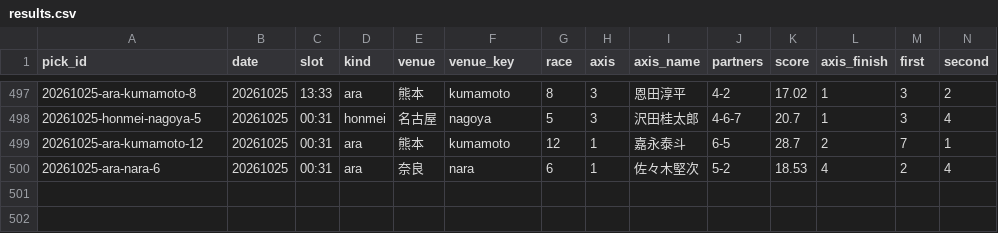
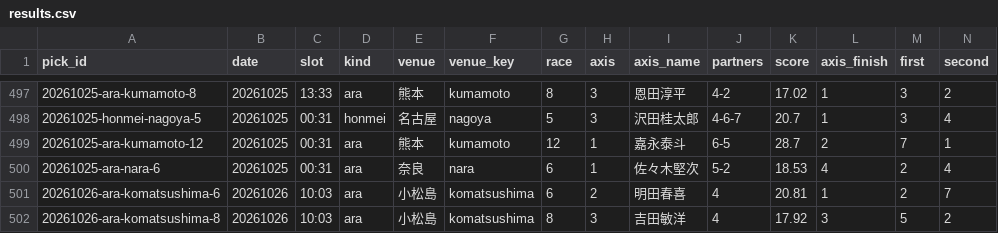
Before and after one commit to enfenitiefort863s-afk/chari-mash, a CSV file: data/results.csv, drawn as a sheet; only a part is shown, gaps mark what is left out; rows hold the shown columns only; the diff names each change by its address in the sheet, - before the commit and + after, or states it on an @@ line.

```diff
--- a/data/results.csv
+++ b/data/results.csv
+row 501: 20261026-ara-komatsushima-6 | 20261026 | 10:03 | ara | 小松島 | komatsushima | 6 | 2 | 明田春喜 | 4 | 20.81 | 1 | 2 | 7
+row 502: 20261026-ara-komatsushima-8 | 20261026 | 10:03 | ara | 小松島 | komatsushima | 8 | 3 | 吉田敏洋 | 4 | 17.92 | 3 | 5 | 2
```
